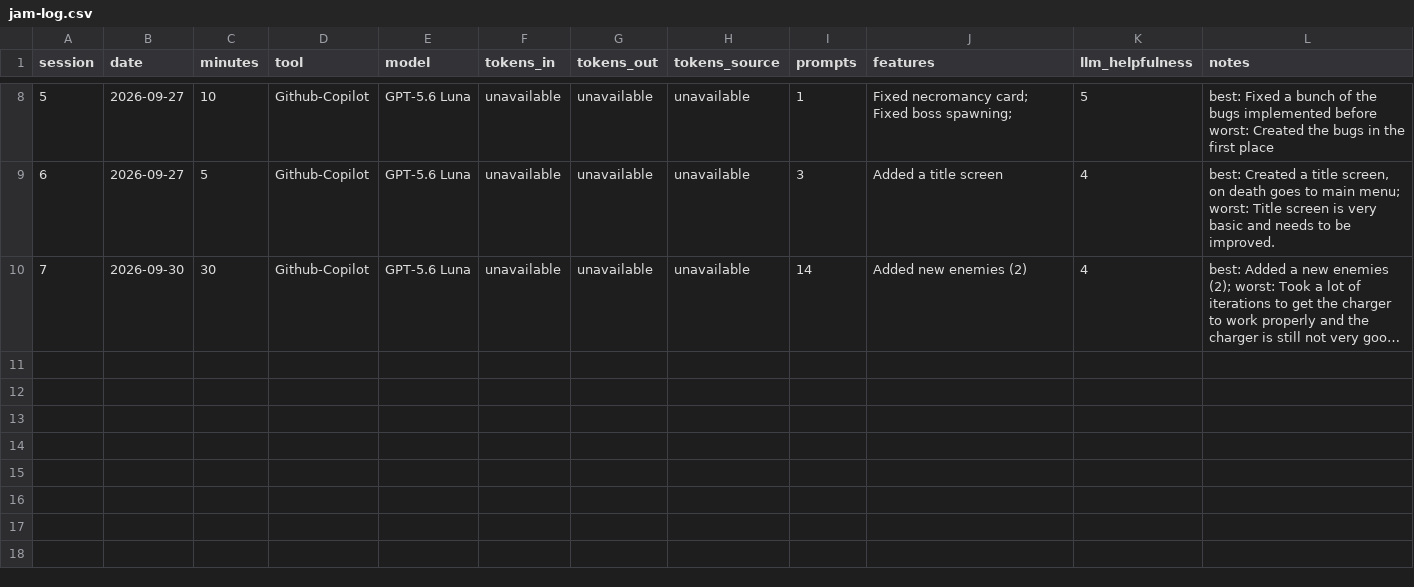
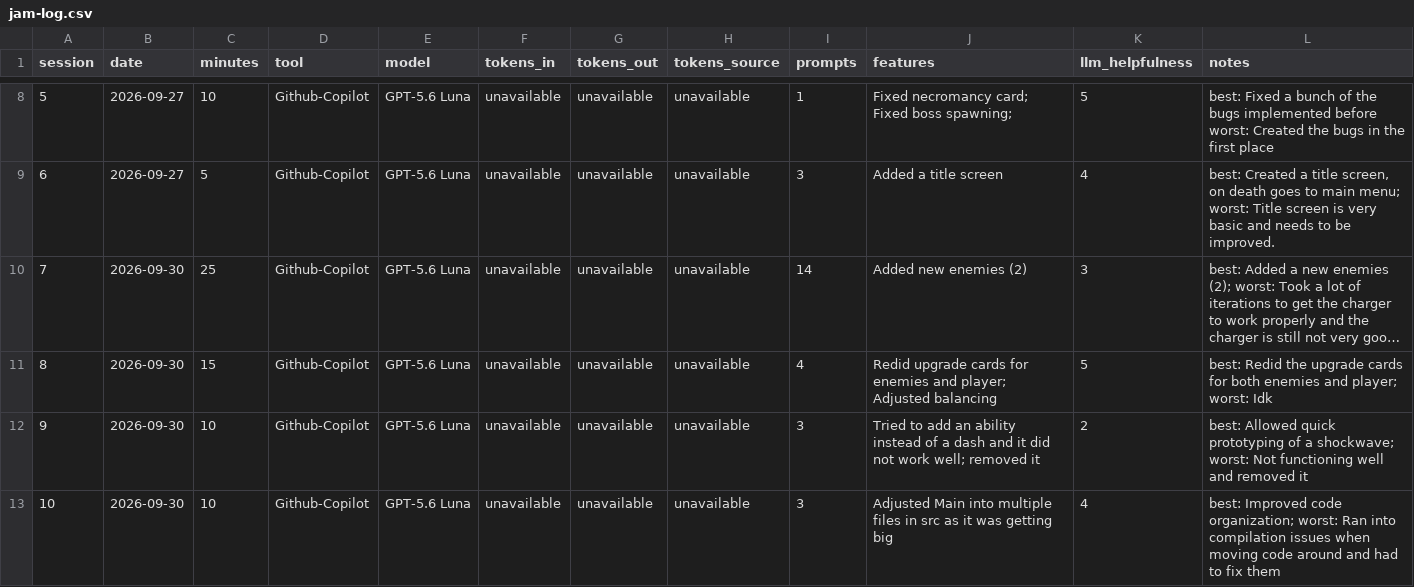
Before and after one commit to tsanger2004/GameDevAGIGameJam, a CSV file: jam-log.csv, drawn as a sheet; only a part is shown, gaps mark what is left out; long unchanged cells end in …; the diff names each change by its address in the sheet, - before the commit and + after, or states it on an @@ line.

Commit message:
Adjusted code organization into a src folder with mutliple files not just balance and main

```diff
--- a/jam-log.csv
+++ b/jam-log.csv
-C10 (minutes): 30
+C10 (minutes): 25
-K10 (llm_helpfulness): 4
+K10 (llm_helpfulness): 3
+row 11: 8 | 2026-09-30 | 15 | Github-Copilot | GPT-5.6 Luna | unavailable | unavailable | unavailable | 4 | Redid upgrade cards for enemies and player; Adjusted balancing | 5 | best: Redid the upgrade cards for both enemies and player; worst: Idk
+row 12: 9 | 2026-09-30 | 10 | Github-Copilot | GPT-5.6 Luna | unavailable | unavailable | unavailable | 3 | Tried to add an ability instead of a dash and it did not work well; removed it | 2 | best: Allowed quick prototyping of a shockwave; worst: Not functioning well and removed it
+row 13: 10 | 2026-09-30 | 10 | Github-Copilot | GPT-5.6 Luna | unavailable | unavailable | unavailable | 3 | Adjusted Main into multiple files in src as it was getting big | 4 | best: Improved code organization; worst: Ran into compilation issues when moving code around and had to fix them
```
Also changed, not shown: 4 other files.
